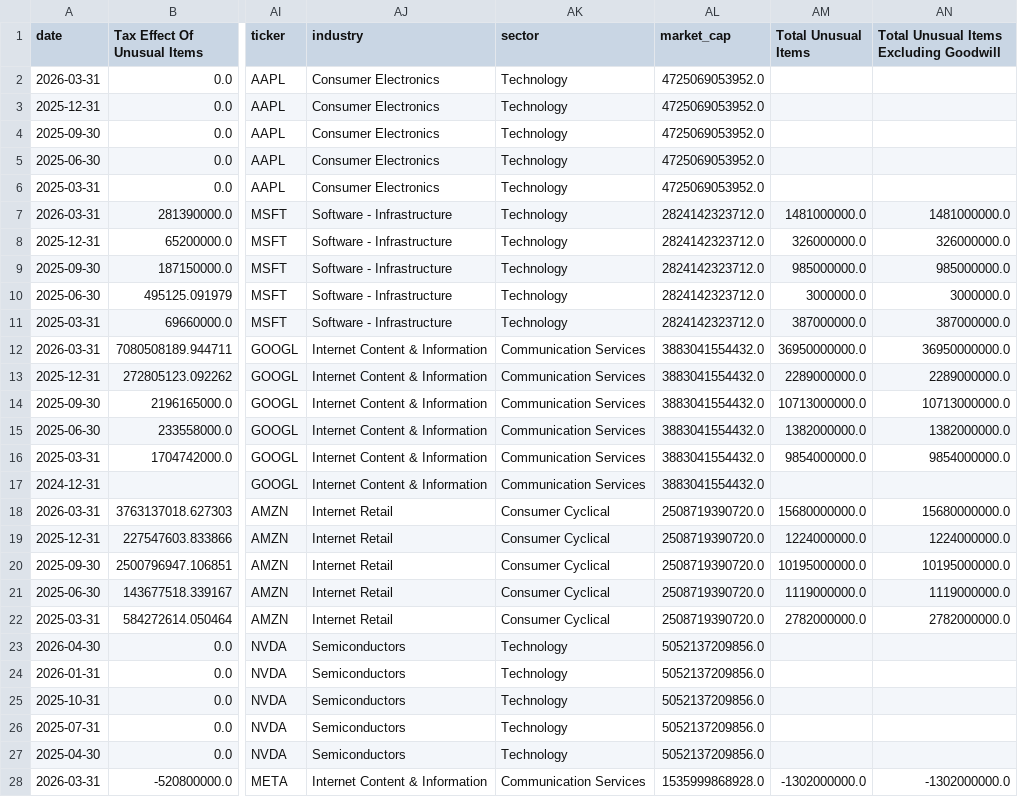
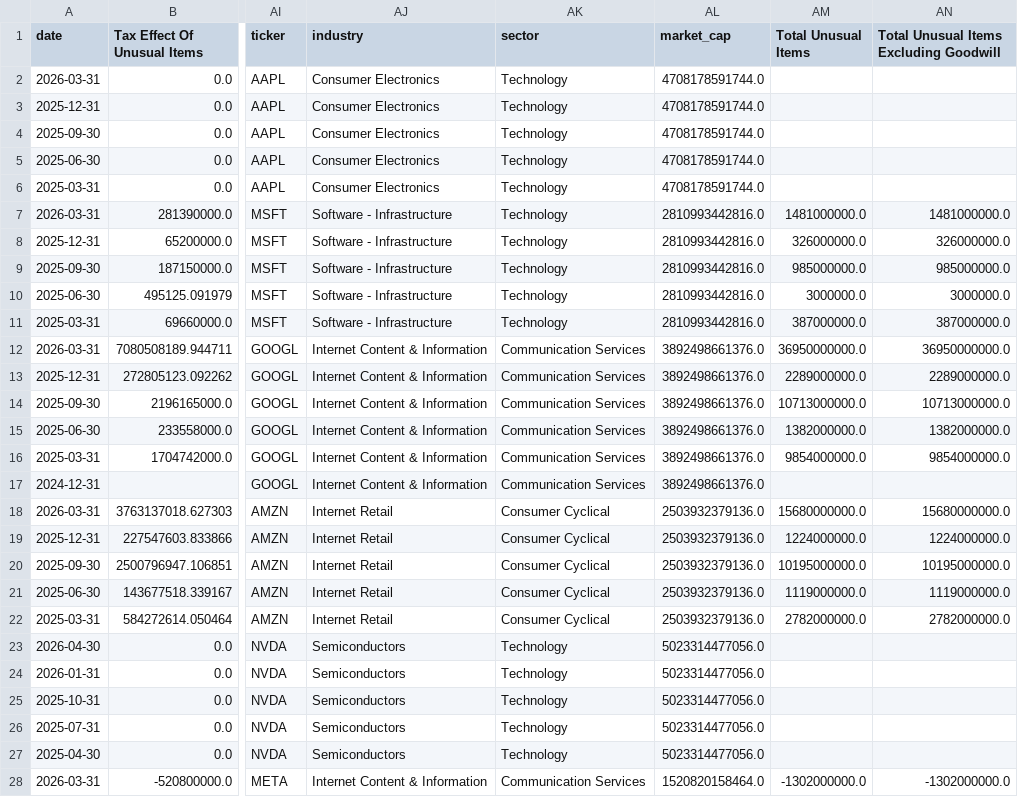
Before and after one commit to tyoungg/DIFnDIF, a CSV file: data/raw/fundamentals/quarterly_fundamentals.csv, drawn as a sheet; only a part is shown, gaps mark what is left out; the diff covers the shown part only; the diff names each change by its address in the sheet, - before the commit and + after, or states it on an @@ line.

```diff
--- a/data/raw/fundamentals/quarterly_fundamentals.csv
+++ b/data/raw/fundamentals/quarterly_fundamentals.csv
-AL2:AL6 (market_cap): 4725069053952.0
+AL2:AL6 (market_cap): 4708178591744.0
-AL7:AL11 (market_cap): 2824142323712.0
+AL7:AL11 (market_cap): 2810993442816.0
-AL12:AL17 (market_cap): 3883041554432.0
+AL12:AL17 (market_cap): 3892498661376.0
-AL18:AL22 (market_cap): 2508719390720.0
+AL18:AL22 (market_cap): 2503932379136.0
-AL23:AL27 (market_cap): 5052137209856.0
+AL23:AL27 (market_cap): 5023314477056.0
-AL28 (market_cap): 1535999868928.0
+AL28 (market_cap): 1520820158464.0
```
Also changed, not shown: 91 edited cells elsewhere in this file, data/raw/prices/monthly_prices.csv, 1 other file.
